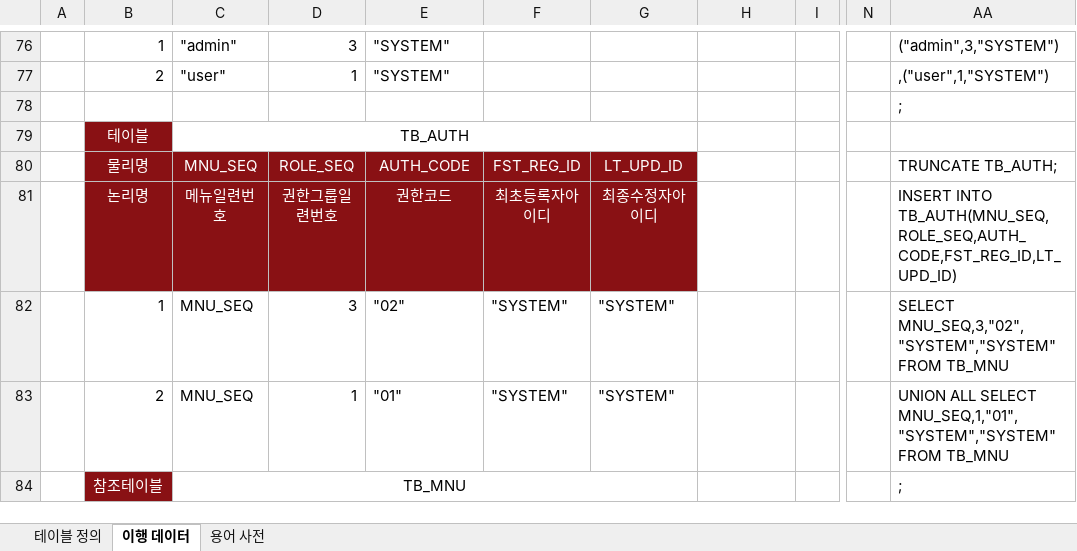
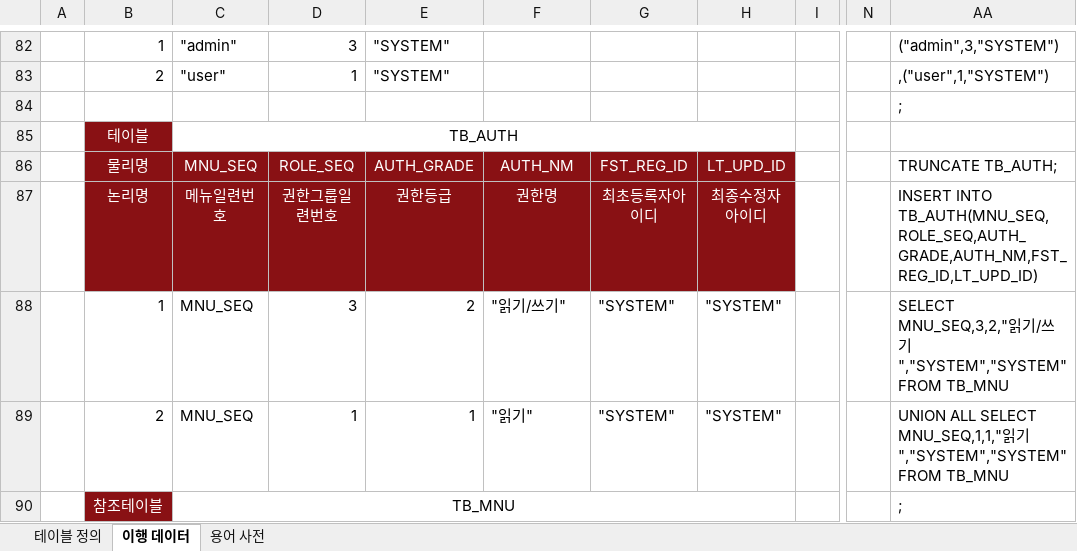
Before and after one commit to yhoo0094/helloPaPang, an Excel workbook: 산출물/HelloPapang_테이블 명세서_V0.1.xlsx, sheet 이행 데이터, drawn as a sheet; only a part is shown, gaps mark what is left out; values as stored, in another font and other column widths than the file's, no borders; conditional formats not drawn; removed rows and columns are numbered as before the commit, all else as after; the diff covers the shown part only; the diff names each change by its address in the sheet, - before the commit and + after, or states it on an @@ line.

```diff
--- a/산출물/HelloPapang_테이블 명세서_V0.1.xlsx (sheet 이행 데이터)
+++ b/산출물/HelloPapang_테이블 명세서_V0.1.xlsx (sheet 이행 데이터)
-C79:G79 merged
+C85:H85 merged
-E86: AUTH_CODE
+E86: AUTH_GRADE
-F86: FST_REG_ID
+F86: AUTH_NM
-G86: LT_UPD_ID
+G86: FST_REG_ID
-H86: (empty)
+H86: LT_UPD_ID
-H86:H87 fill: none
+H86:H87 fill: #891114
-E87: 권한코드
+E87: 권한등급
-F87: 최초등록자아이디
+F87: 권한명
-G87: 최종수정자아이디
+G87: 최초등록자아이디
-H87: (empty)
+H87: 최종수정자아이디
-AA87: INSERT INTO TB_AUTH(MNU_SEQ,ROLE_SEQ,AUTH_CODE,FST_REG_ID,LT_UPD_ID)
+AA87: INSERT INTO TB_AUTH(MNU_SEQ,ROLE_SEQ,AUTH_GRADE,AUTH_NM,FST_REG_ID,LT_UPD_ID)
-E88: "02"
+E88: 2
-F88: "SYSTEM"
+F88: "읽기/쓰기"
-H88:H89: (empty)
+H88:H89: "SYSTEM"
-AA88: SELECT MNU_SEQ,3,"02","SYSTEM","SYSTEM" FROM TB_MNU
+AA88: SELECT MNU_SEQ,3,2,"읽기/쓰기","SYSTEM","SYSTEM" FROM TB_MNU
-E89: "01"
+E89: 1
-F89: "SYSTEM"
+F89: "읽기"
-AA89: …ALL SELECT MNU_SEQ,1,"01","SYSTEM","SYSTEM" FROM TB_MNU
+AA89: …ALL SELECT MNU_SEQ,1,1,"읽기","SYSTEM","SYSTEM" FROM TB_MNU
-C84:G84 merged
+C90:H90 merged
```
Also changed, not shown: 6 added rows and 8 edited cells elsewhere in this sheet, sheet 테이블 정의, sheet 용어 사전, formulas that keep their value, 산출물/HelloPapang_요구사항_명세서_V0.1.xlsx, 35 other files.
